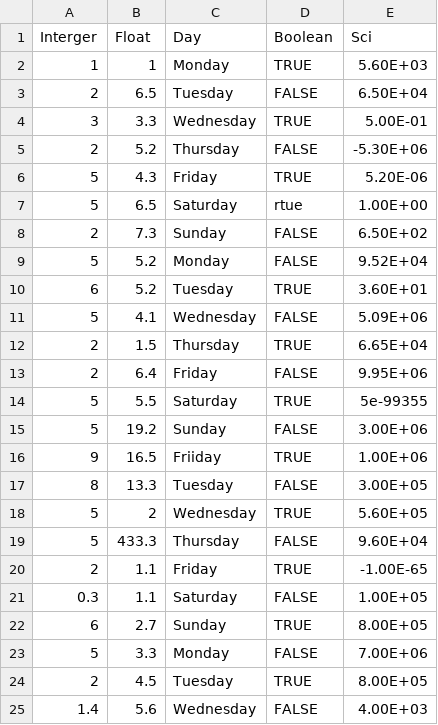
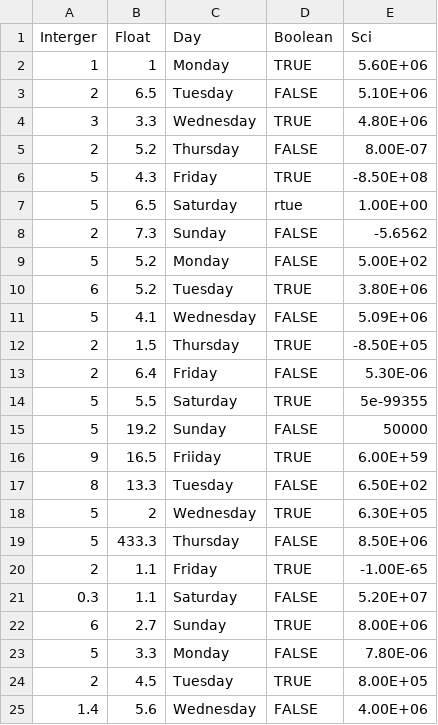
Before and after one commit to Alastairsc/CITS4406-Assignment2, a CSV file: csv_files/basic_errors.csv, drawn as a sheet.

```diff
--- a/csv_files/basic_errors.csv
+++ b/csv_files/basic_errors.csv
@@ -1,25 +1,25 @@
 Interger,Float,Day,Boolean,Sci
-1,1,Monday,TRUE,5.60E+03
-2,6.5,Tuesday,FALSE,6.50E+04
-3,3.3,Wednesday,TRUE,5.00E-01
-2,5.2,Thursday,FALSE,-5.30E+06
-5,4.3,Friday,TRUE,5.20E-06
+1,1,Monday,TRUE,5.60E+06
+2,6.5,Tuesday,FALSE,5.10E+06
+3,3.3,Wednesday,TRUE,4.80E+06
+2,5.2,Thursday,FALSE,8.00E-07
+5,4.3,Friday,TRUE,-8.50E+08
 5,6.5,Saturday,rtue,1.00E+00
-2,7.3,Sunday,FALSE,6.50E+02
-5,5.2,Monday,FALSE,9.52E+04
-6,5.2,Tuesday,TRUE,3.60E+01
+2,7.3,Sunday,FALSE,-5.6562
+5,5.2,Monday,FALSE,5.00E+02
+6,5.2,Tuesday,TRUE,3.80E+06
 5,4.1,Wednesday,FALSE,5.09E+06
-2,1.5,Thursday,TRUE,6.65E+04
-2,6.4,Friday,FALSE,9.95E+06
+2,1.5,Thursday,TRUE,-8.50E+05
+2,6.4,Friday,FALSE,5.30E-06
 5,5.5,Saturday,TRUE,5e-99355
-5,19.2,Sunday,FALSE,3.00E+06
-9,16.5,Friiday,TRUE,1.00E+06
-8,13.3,Tuesday,FALSE,3.00E+05
-5,2,Wednesday,TRUE,5.60E+05
-5,433.3,Thursday,FALSE,9.60E+04
+5,19.2,Sunday,FALSE,50000
+9,16.5,Friiday,TRUE,6.00E+59
+8,13.3,Tuesday,FALSE,6.50E+02
+5,2,Wednesday,TRUE,6.30E+05
+5,433.3,Thursday,FALSE,8.50E+06
 2,1.1,Friday,TRUE,-1.00E-65
-0.3,1.1,Saturday,FALSE,1.00E+05
-6,2.7,Sunday,TRUE,8.00E+05
-5,3.3,Monday,FALSE,7.00E+06
+0.3,1.1,Saturday,FALSE,5.20E+07
+6,2.7,Sunday,TRUE,8.00E+06
+5,3.3,Monday,FALSE,7.80E-06
 2,4.5,Tuesday,TRUE,8.00E+05
-1.4,5.6,Wednesday,FALSE,4.00E+03
+1.4,5.6,Wednesday,FALSE,4.00E+06
```
Also changed, not shown: 1 other file.
